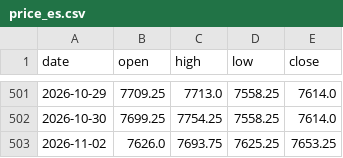
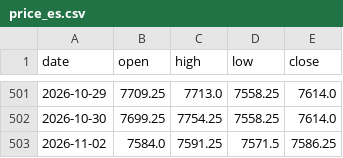
Before and after one commit to Allenvip1/G-F-U-T-2, a CSV file: data/price_es.csv, drawn as a sheet; only a part is shown, gaps mark what is left out.

```diff
--- a/data/price_es.csv
+++ b/data/price_es.csv
@@ -502,2 +502,2 @@ date,open,high,low,close
 2026-10-30,7699.25,7754.25,7558.25,7614.0
-2026-11-02,7626.0,7693.75,7625.25,7653.25
+2026-11-02,7584.0,7591.25,7571.5,7586.25
```
Also changed, not shown: data/futures_oi.csv, data/futures_total.csv, 3 other files.
